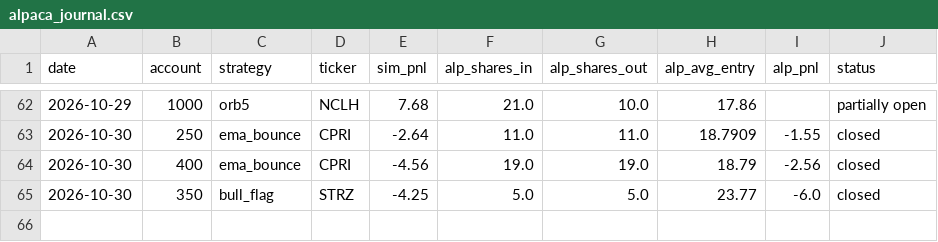
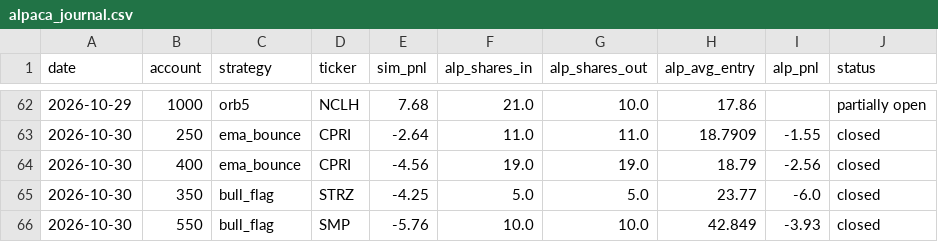
Before and after one commit to newurbaninfluence-lgtm/paper-trading-bot, a CSV file: alpaca_journal.csv, drawn as a sheet; only a part is shown, gaps mark what is left out; the diff names each change by its address in the sheet, - before the commit and + after, or states it on an @@ line.

```diff
--- a/alpaca_journal.csv
+++ b/alpaca_journal.csv
+row 66: 2026-10-30 | 550 | bull_flag | SMP | -5.76 | 10.0 | 10.0 | 42.849 | -3.93 | closed
```
Also changed, not shown: journal.csv, signals.csv, 2 other files.
